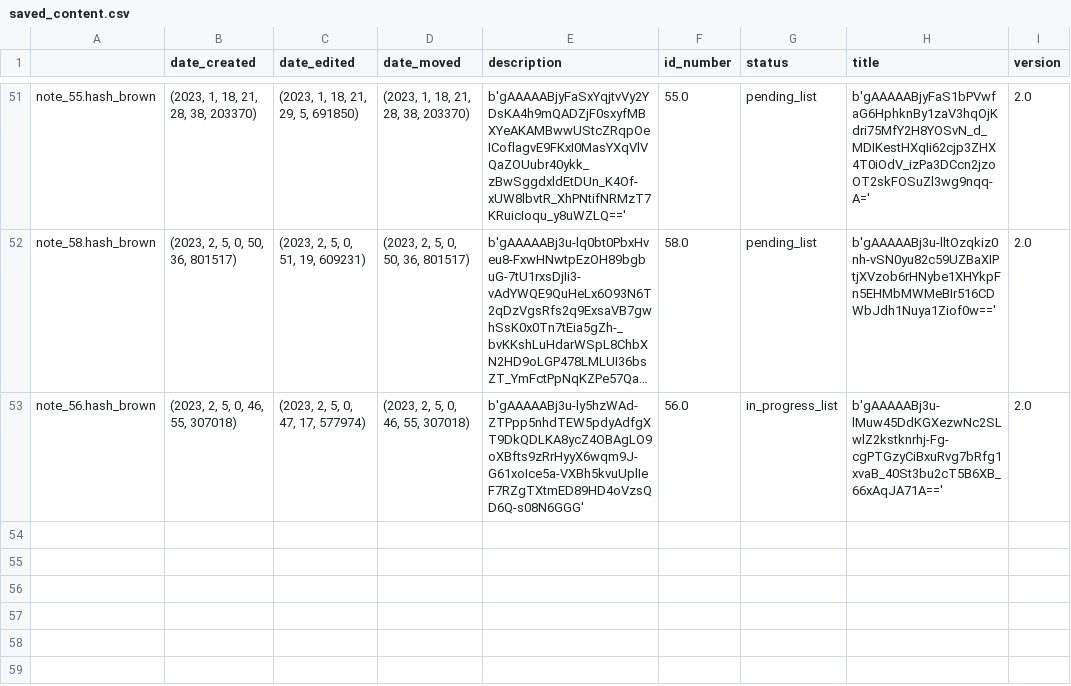
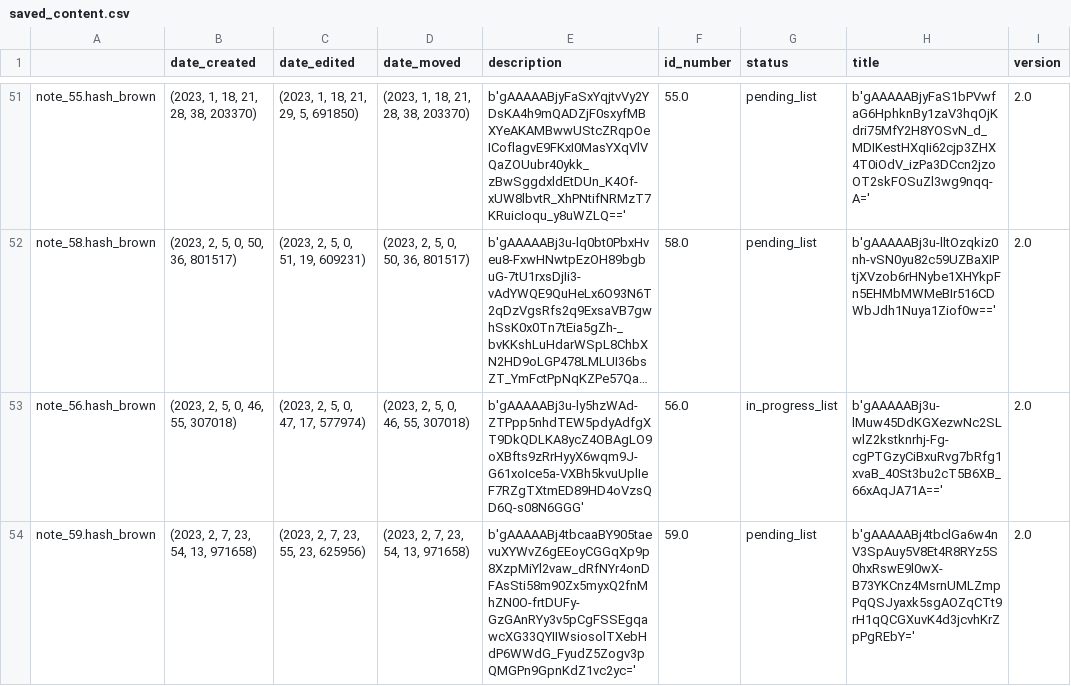
Before and after one commit to Mazchoo/ToDoQt, a CSV file: SavedToDo/saved_content.csv, drawn as a sheet; only a part is shown, gaps mark what is left out; long unchanged cells end in …; the diff names each change by its address in the sheet, - before the commit and + after, or states it on an @@ line.

Commit message:
Updated ToDo items

```diff
--- a/SavedToDo/saved_content.csv
+++ b/SavedToDo/saved_content.csv
+row 54: note_59.hash_brown | (2023, 2, 7, 23, 54, 13, 971658) | (2023, 2, 7, 23, 55, 23, 625956) | (2023, 2, 7, 23, 54, 13, 971658) | b'gAAAAABj4tbcaaBY905taevuXYWvZ6gEEoyCGGqXp9p8XzpMiYl2vaw_dRfNYr4onDFAsSti58m90Zx5myxQ2fnMhZN0O-frtDUFy-GzGAnRYy3v5pCgFSSEgqawcXG33QYIIWsiosolTXebHdP6WWdG_FyudZ5Zogv3pQMGPn9GpnKdZ1vc2yc=' | 59.0 | pending_list | b'gAAAAABj4tbclGa6w4nV3SpAuy5V8Et4R8RYz5S0hxRswE9l0wX-B73YKCnz4MsrnUMLZmpPqQSJyaxk5sgAOZqCTt9rH1qQCGXuvK4d3jcvhKrZpPgREbY=' | 2.0
```
